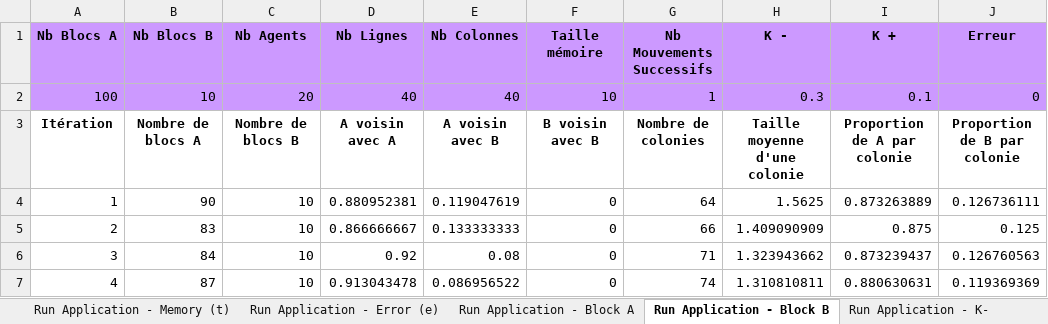
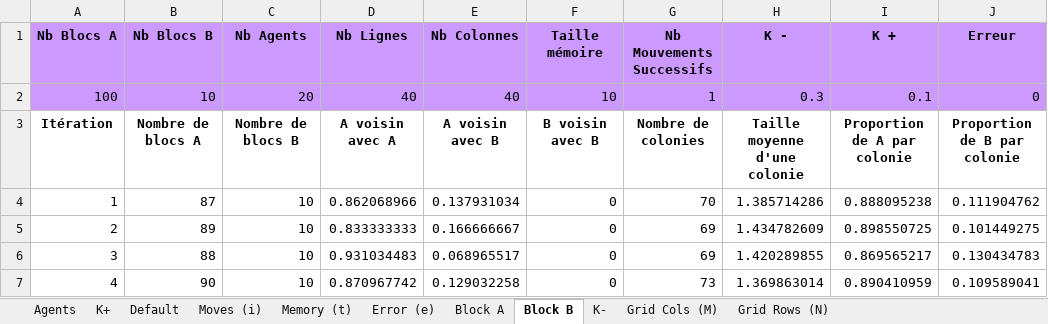
Before and after one commit to dylan-marsangy/5A-SMA-Tri-Collectif, an Excel workbook: demo.xlsx, sheet Block B, drawn as a sheet; only a part is shown; values as stored, in another font and other column widths than the file's, no borders; the diff covers the shown part only; the diff names each change by its address in the sheet, - before the commit and + after, or states it on an @@ line.

```diff
--- a/demo.xlsx (sheet Block B)
+++ b/demo.xlsx (sheet Block B)
-sheet tab: Run Application - Memory (t)
+sheet tab: Memory (t)
-sheet tab: Run Application - Error (e)
+sheet tab: Error (e)
-sheet tab: Run Application - Block A
+sheet tab: Block A
-sheet tab: Run Application - Block B
+sheet tab: Block B
-sheet tab: Run Application - K-
+sheet tab: K-
-B4 (Nb Blocs B): 90
+B4 (Nb Blocs B): 87
-D4 (Nb Lignes): 0.880952381
+D4 (Nb Lignes): 0.862068966
-E4 (Nb Colonnes): 0.119047619
+E4 (Nb Colonnes): 0.137931034
-G4 (Nb Mouvements Successifs): 64
+G4 (Nb Mouvements Successifs): 70
-H4 (K -): 1.5625
+H4 (K -): 1.385714286
-I4 (K +): 0.873263889
+I4 (K +): 0.888095238
-J4 (Erreur): 0.126736111
+J4 (Erreur): 0.111904762
-B5 (Nb Blocs B): 83
+B5 (Nb Blocs B): 89
-D5 (Nb Lignes): 0.866666667
+D5 (Nb Lignes): 0.833333333
-E5 (Nb Colonnes): 0.133333333
+E5 (Nb Colonnes): 0.166666667
-G5 (Nb Mouvements Successifs): 66
+G5 (Nb Mouvements Successifs): 69
-H5 (K -): 1.409090909
+H5 (K -): 1.434782609
-I5 (K +): 0.875
+I5 (K +): 0.898550725
-J5 (Erreur): 0.125
+J5 (Erreur): 0.101449275
-B6 (Nb Blocs B): 84
+B6 (Nb Blocs B): 88
-D6 (Nb Lignes): 0.92
+D6 (Nb Lignes): 0.931034483
-E6 (Nb Colonnes): 0.08
+E6 (Nb Colonnes): 0.068965517
-G6 (Nb Mouvements Successifs): 71
+G6 (Nb Mouvements Successifs): 69
-H6 (K -): 1.323943662
+H6 (K -): 1.420289855
-I6 (K +): 0.873239437
+I6 (K +): 0.869565217
-J6 (Erreur): 0.126760563
+J6 (Erreur): 0.130434783
-B7 (Nb Blocs B): 87
+B7 (Nb Blocs B): 90
-D7 (Nb Lignes): 0.913043478
+D7 (Nb Lignes): 0.870967742
-E7 (Nb Colonnes): 0.086956522
+E7 (Nb Colonnes): 0.129032258
-G7 (Nb Mouvements Successifs): 74
+G7 (Nb Mouvements Successifs): 73
-H7 (K -): 1.310810811
+H7 (K -): 1.369863014
-I7 (K +): 0.880630631
+I7 (K +): 0.890410959
-J7 (Erreur): 0.119369369
+J7 (Erreur): 0.109589041
```
Also changed, not shown: 24 added rows, 24 removed rows and 13 edited cells elsewhere in this sheet, sheet K+, sheet Error (e), sheet Agents, sheet K-, sheet Grid Rows (N), sheet Memory (t), 4 more sheets, other sheet tabs, 1 other file.
